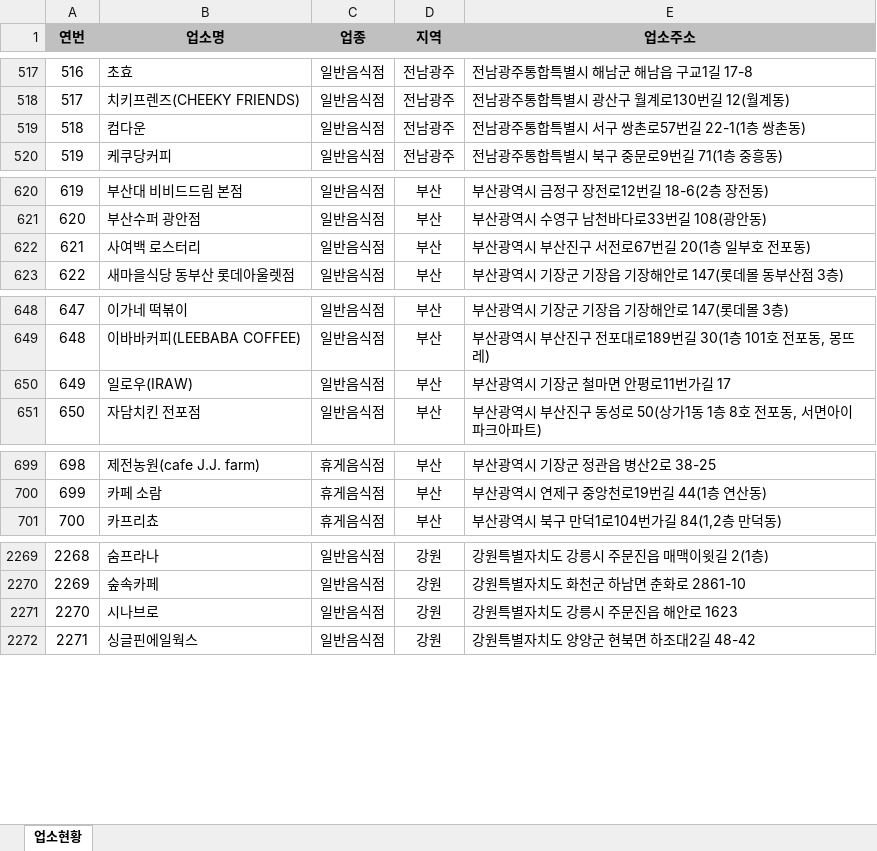
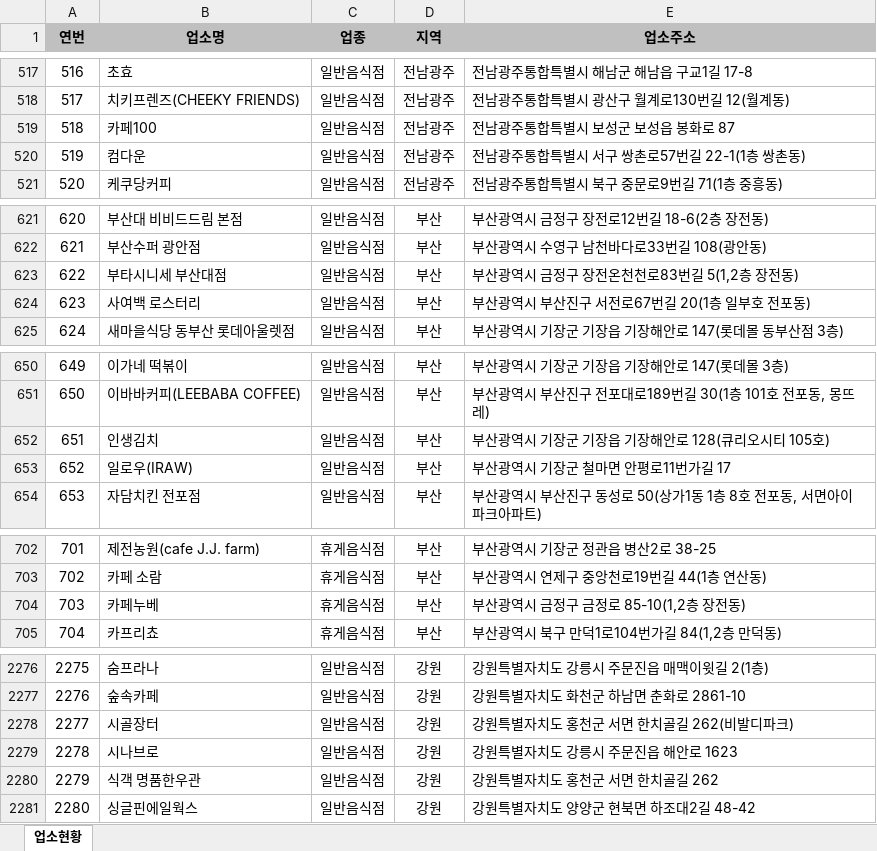
Before and after one commit to mumuabba/mumu_search, an Excel workbook: data.xlsx, sheet 업소현황, drawn as a sheet; only a part is shown, gaps mark what is left out; values as stored, in another font and other column widths than the file's, no borders; addresses are those after the commit; the diff covers the shown part only; the diff names each change by its address in the sheet, - before the commit and + after, or states it on an @@ line.

```diff
--- a/data.xlsx (sheet 업소현황)
+++ b/data.xlsx (sheet 업소현황)
+row 519: 518 | 카페100 | 일반음식점 | 전남광주 | 전남광주통합특별시 보성군 보성읍 봉화로 87
@@ column A (연번) renumbered between rows 520 and 2441 @@
+row 623: 622 | 부타시니세 부산대점 | 일반음식점 | 부산 | 부산광역시 금정구 장전온천천로83번길 5(1,2층 장전동)
+row 652: 651 | 인생김치 | 일반음식점 | 부산 | 부산광역시 기장군 기장읍 기장해안로 128(큐리오시티 105호)
+row 704: 703 | 카페누베 | 휴게음식점 | 부산 | 부산광역시 금정구 금정로 85-10(1,2층 장전동)
+row 2278: 2277 | 시골장터 | 일반음식점 | 강원 | 강원특별자치도 홍천군 서면 한치골길 262(비발디파크)
+row 2280: 2279 | 식객 명품한우관 | 일반음식점 | 강원 | 강원특별자치도 홍천군 서면 한치골길 262
```
Also changed, not shown: 6 added rows, 2 removed rows and 1 moved row elsewhere in this sheet, 2 other files.
